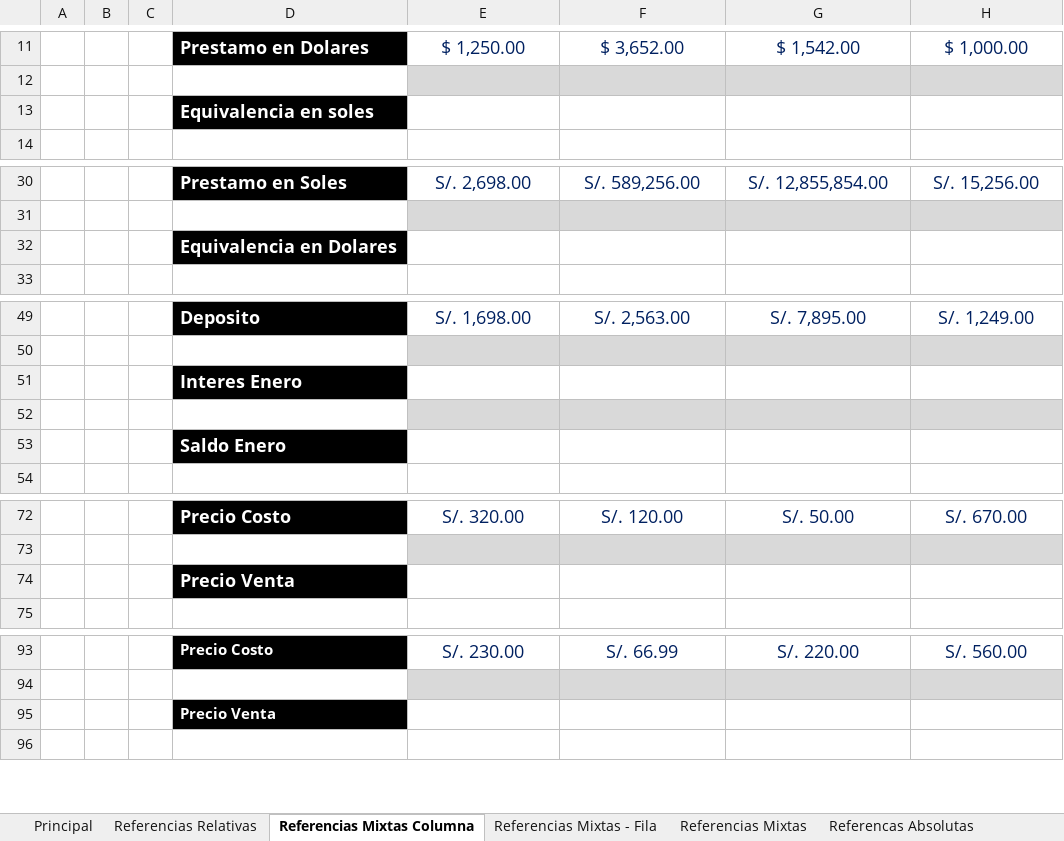
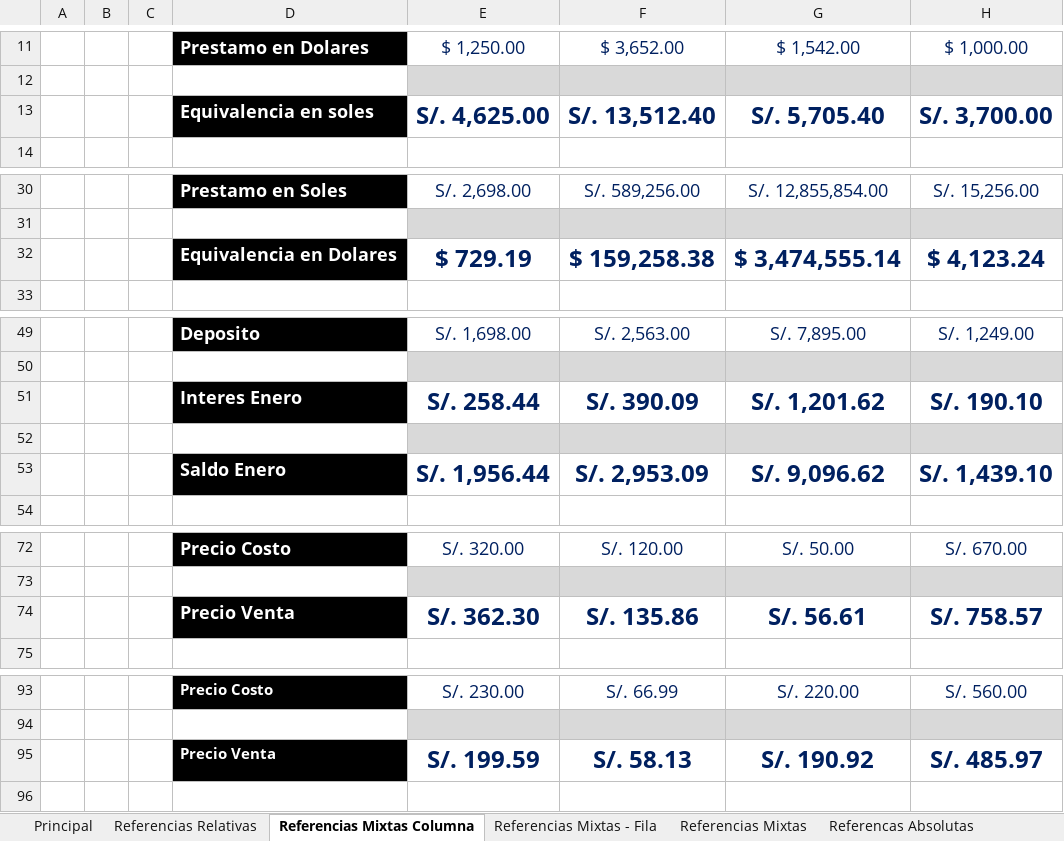
Before and after one commit to Nik-920/CursoExcelCamaraComercio, an Excel workbook: NivelBasico/Módulo 4 - Referencias de Celdas.xlsx, sheet Referencias Mixtas Columna, drawn as a sheet; only a part is shown, gaps mark what is left out; values as stored, in another font and other column widths than the file's, no borders; removed rows and columns are numbered as before the commit, all else as after; the diff names each change by its address in the sheet, - before the commit and + after, or states it on an @@ line.

Commit message:
RESOLVIENDO EJERCICIOS: Formulas , Operadores , Referencia de Celdas Mixta(Columnas - Filas) - Absolutas - Relativas

```diff
--- a/NivelBasico/Módulo 4 - Referencias de Celdas.xlsx (sheet Referencias Mixtas Columna)
+++ b/NivelBasico/Módulo 4 - Referencias de Celdas.xlsx (sheet Referencias Mixtas Columna)
-row 13:  |  |  | Equivalencia en soles
+row 13:  |  |  | Equivalencia en soles | S/. 4,625.00 | S/. 13,512.40 | S/. 5,705.40 | S/. 3,700.00
-row 32:  |  |  | Equivalencia en Dolares
+row 32:  |  |  | Equivalencia en Dolares | $ 729.19 | $ 159,258.38 | $ 3,474,555.14 | $ 4,123.24
-row 51:  |  |  | Interes Enero
+row 51:  |  |  | Interes Enero | S/. 258.44 | S/. 390.09 | S/. 1,201.62 | S/. 190.10
-row 53:  |  |  | Saldo Enero
+row 53:  |  |  | Saldo Enero | S/. 1,956.44 | S/. 2,953.09 | S/. 9,096.62 | S/. 1,439.10
-row 74:  |  |  | Precio Venta
+row 74:  |  |  | Precio Venta | S/. 362.30 | S/. 135.86 | S/. 56.61 | S/. 758.57
-row 95:  |  |  | Precio Venta
+row 95:  |  |  | Precio Venta | S/. 199.59 | S/. 58.13 | S/. 190.92 | S/. 485.97
```
Also changed, not shown: sheet Referencias Mixtas, sheet Referencas Absolutas, sheet Referencias Relativas, sheet Referencias Mixtas - Fila, NivelBasico/Módulo 4 - Fórmulas.xlsx, NivelBasico/Módulo 4 - Operadores.xlsx.
